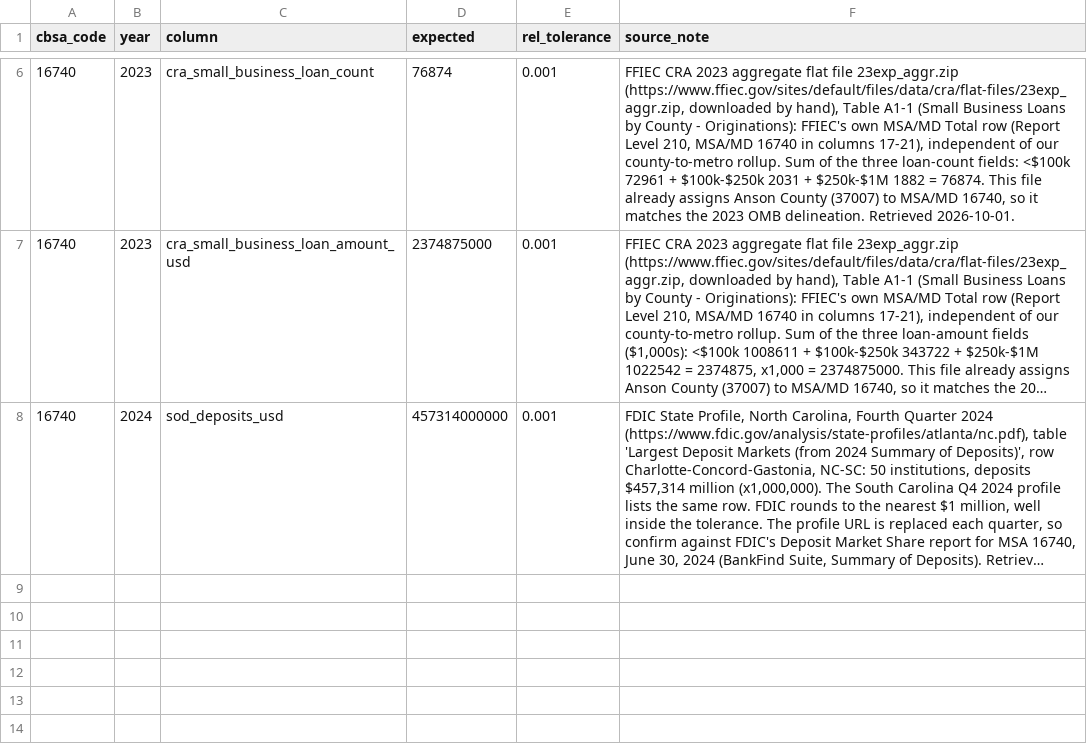
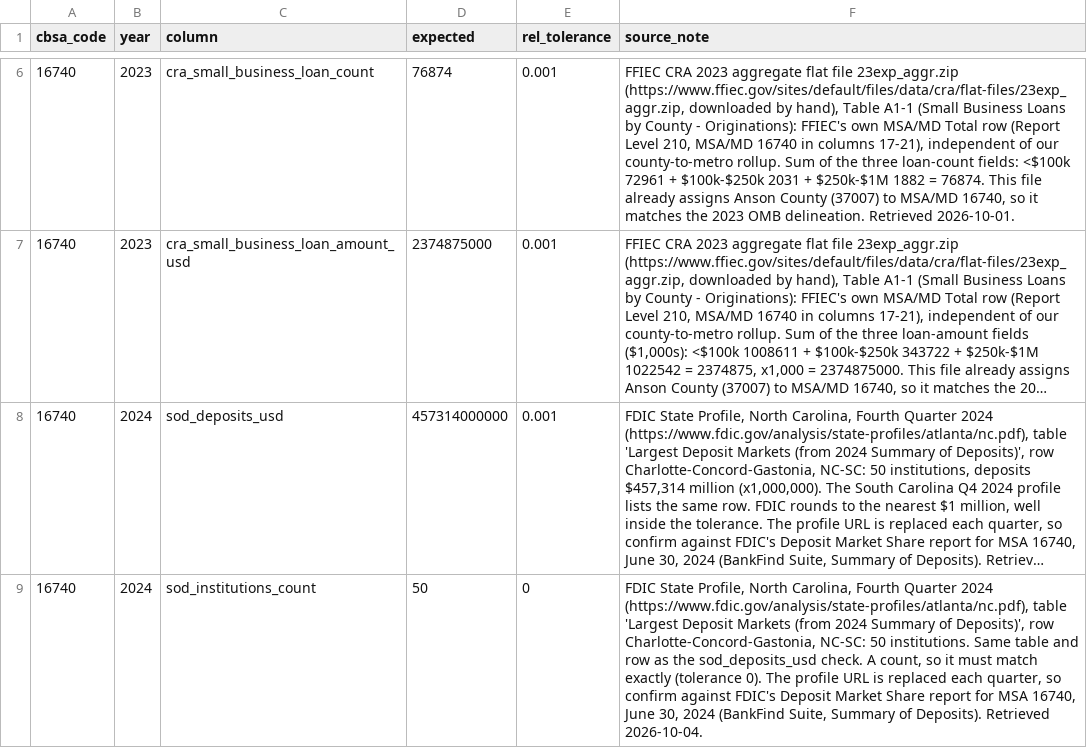
Before and after one commit to Kottakotavenkatakeerthika/bankunited-market-expansion, a CSV file: data/reference/spot_checks.csv, drawn as a sheet; only a part is shown, gaps mark what is left out; long unchanged cells end in …; the diff names each change by its address in the sheet, - before the commit and + after, or states it on an @@ line.

Commit message:
Address review: stop the build on a national-count mismatch, fix branch-count wording, spot-check institutions

```diff
--- a/data/reference/spot_checks.csv
+++ b/data/reference/spot_checks.csv
+row 9: 16740 | 2024 | sod_institutions_count | 50 | 0 | FDIC State Profile, North Carolina, Fourth Quarter 2024 (https://www.fdic.gov/analysis/state-profiles/atlanta/nc.pdf), table 'Largest Deposit Markets (from 2024 Summary of Deposits)', row Charlotte-Concord-Gastonia, NC-SC: 50 institutions. Same table and row as the sod_deposits_usd check. A count, so it must match exactly (tolerance 0). The profile URL is replaced each quarter, so confirm against FDIC's Deposit Market Share report for MSA 16740, June 30, 2024 (BankFind Suite, Summary of Deposits). Retrieved 2026-10-04.
```
Also changed, not shown: 3 other files.
